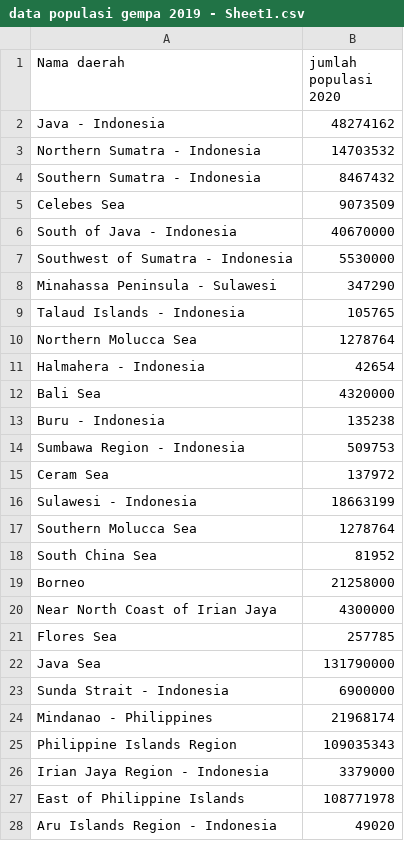
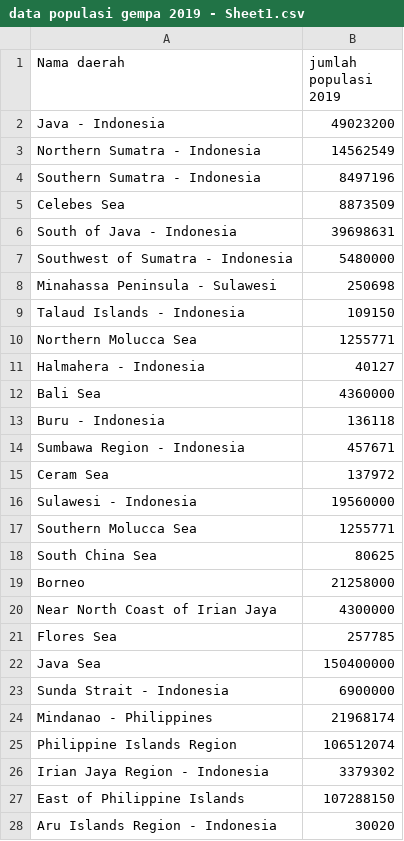
Before and after one commit to sintya1234/datasets, a CSV file: data populasi gempa 2019 - Sheet1.csv, drawn as a sheet; only a part is shown; the diff covers the shown part only.

```diff
--- a/data populasi gempa 2019 - Sheet1.csv
+++ b/data populasi gempa 2019 - Sheet1.csv
@@ -1,19 +1,19 @@
-Nama daerah,jumlah populasi 2020
-Java - Indonesia,48274162
-Northern Sumatra - Indonesia,14703532
-Southern Sumatra - Indonesia,8467432
-Celebes Sea,9073509
-South of Java - Indonesia,40670000
-Southwest of Sumatra - Indonesia,5530000
-Minahassa Peninsula - Sulawesi,347290
-Talaud Islands - Indonesia,105765
-Northern Molucca Sea,1278764
-Halmahera - Indonesia,42654
-Bali Sea,4320000
-Buru - Indonesia,135238
-Sumbawa Region - Indonesia,509753
+Nama daerah,jumlah populasi 2019
+Java - Indonesia,49023200
+Northern Sumatra - Indonesia,14562549
+Southern Sumatra - Indonesia,8497196
+Celebes Sea,8873509
+South of Java - Indonesia,39698631
+Southwest of Sumatra - Indonesia,5480000
+Minahassa Peninsula - Sulawesi,250698
+Talaud Islands - Indonesia,109150
+Northern Molucca Sea,1255771
+Halmahera - Indonesia,40127
+Bali Sea,4360000
+Buru - Indonesia,136118
+Sumbawa Region - Indonesia,457671
 Ceram Sea,137972
-Sulawesi - Indonesia,18663199
-Southern Molucca Sea,1278764
-South China Sea,81952
+Sulawesi - Indonesia,19560000
+Southern Molucca Sea,1255771
+South China Sea,80625
 Borneo,21258000
@@ -21,8 +21,8 @@ Near North Coast of Irian Jaya,4300000
 Flores Sea,257785
-Java Sea,131790000
+Java Sea,150400000
 Sunda Strait - Indonesia,6900000
 Mindanao - Philippines,21968174
-Philippine Islands Region,109035343
-Irian Jaya Region - Indonesia,3379000
-East of Philippine Islands,108771978
-Aru Islands Region - Indonesia,49020
+Philippine Islands Region,106512074
+Irian Jaya Region - Indonesia,3379302
+East of Philippine Islands,107288150
+Aru Islands Region - Indonesia,30020
```
Also changed, not shown: 14 edited cells elsewhere in this file, data populasi gempa 2020 - Sheet1.csv.
